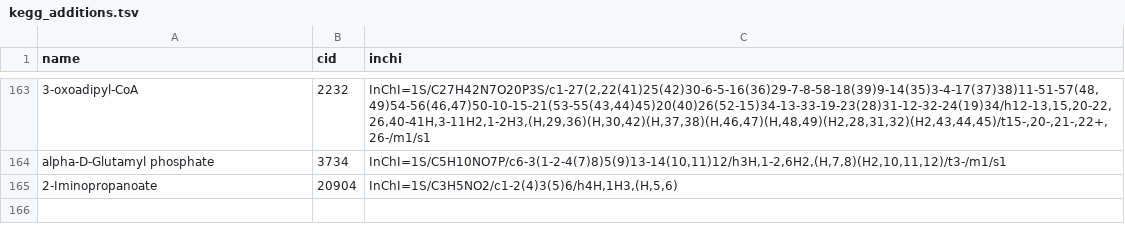
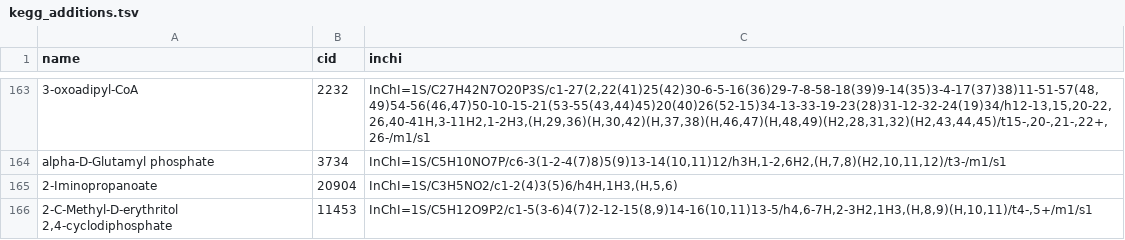
Before and after one commit to biosustain/component-contribution, a TSV file: data/kegg_additions.tsv, drawn as a sheet; only a part is shown, gaps mark what is left out.

Commit message:
fix: add data files

```diff
--- a/data/kegg_additions.tsv
+++ b/data/kegg_additions.tsv
@@ -165 +165,2 @@ alpha-D-Glutamyl phosphate	3734	InChI=1S/C5H10NO7P/c6-3(1-2-4(7)8)5(9)13-14(10,1
 2-Iminopropanoate	20904	InChI=1S/C3H5NO2/c1-2(4)3(5)6/h4H,1H3,(H,5,6)
+2-C-Methyl-D-erythritol 2,4-cyclodiphosphate	11453	InChI=1S/C5H12O9P2/c1-5(3-6)4(7)2-12-15(8,9)14-16(10,11)13-5/h4,6-7H,2-3H2,1H3,(H,8,9)(H,10,11)/t4-,5+/m1/s1
```
Also changed, not shown: 2 other files.
